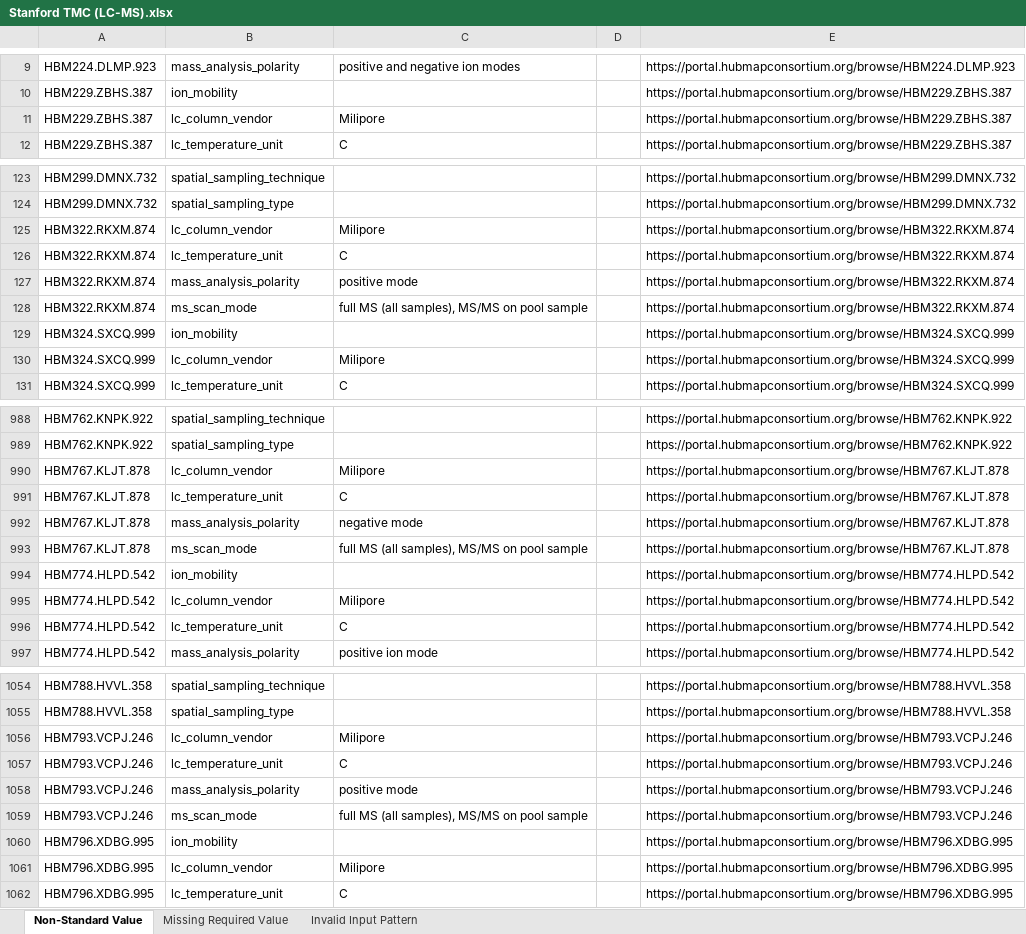
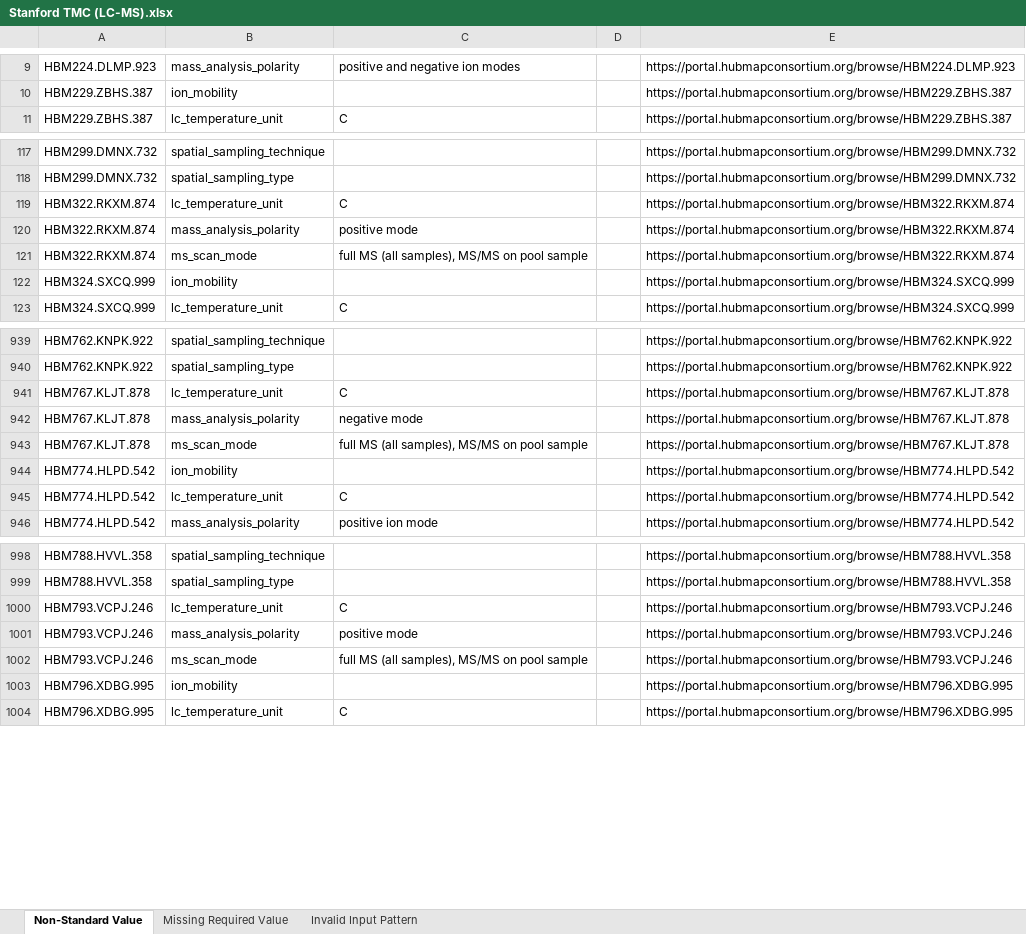
Before and after one commit to hubmapconsortium/reharmonize-legacy-metadata, an Excel workbook: metadata/lcms/todo/Stanford TMC (LC-MS).xlsx, sheet Non-Standard Value, drawn as a sheet; only a part is shown, gaps mark what is left out; values as stored, in another font and other column widths than the file's, no borders; the diff covers the shown part only; the diff names each change by its address in the sheet, - before the commit and + after, or states it on an @@ line.

```diff
--- a/metadata/lcms/todo/Stanford TMC (LC-MS).xlsx (sheet Non-Standard Value)
+++ b/metadata/lcms/todo/Stanford TMC (LC-MS).xlsx (sheet Non-Standard Value)
-row 11: HBM229.ZBHS.387 | lc_column_vendor | Milipore |  | https://portal.hubmapconsortium.org/browse/HBM229.ZBHS.387
-row 125: HBM322.RKXM.874 | lc_column_vendor | Milipore |  | https://portal.hubmapconsortium.org/browse/HBM322.RKXM.874
-row 130: HBM324.SXCQ.999 | lc_column_vendor | Milipore |  | https://portal.hubmapconsortium.org/browse/HBM324.SXCQ.999
-row 990: HBM767.KLJT.878 | lc_column_vendor | Milipore |  | https://portal.hubmapconsortium.org/browse/HBM767.KLJT.878
-row 995: HBM774.HLPD.542 | lc_column_vendor | Milipore |  | https://portal.hubmapconsortium.org/browse/HBM774.HLPD.542
-row 1056: HBM793.VCPJ.246 | lc_column_vendor | Milipore |  | https://portal.hubmapconsortium.org/browse/HBM793.VCPJ.246
-row 1061: HBM796.XDBG.995 | lc_column_vendor | Milipore |  | https://portal.hubmapconsortium.org/browse/HBM796.XDBG.995
```
Also changed, not shown: 73 removed rows elsewhere in this sheet, metadata/lcms/todo/Northwestern RTI (LC-MS).xlsx, metadata/lcms/todo/TTD - Pacific Northwest National Laboratory (LC-MS).xlsx, 1 other file.
